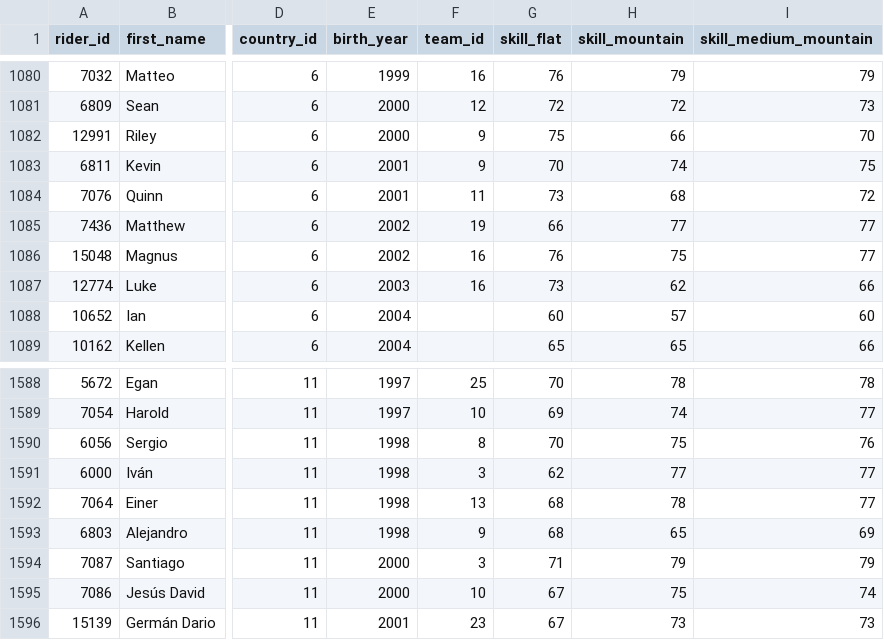
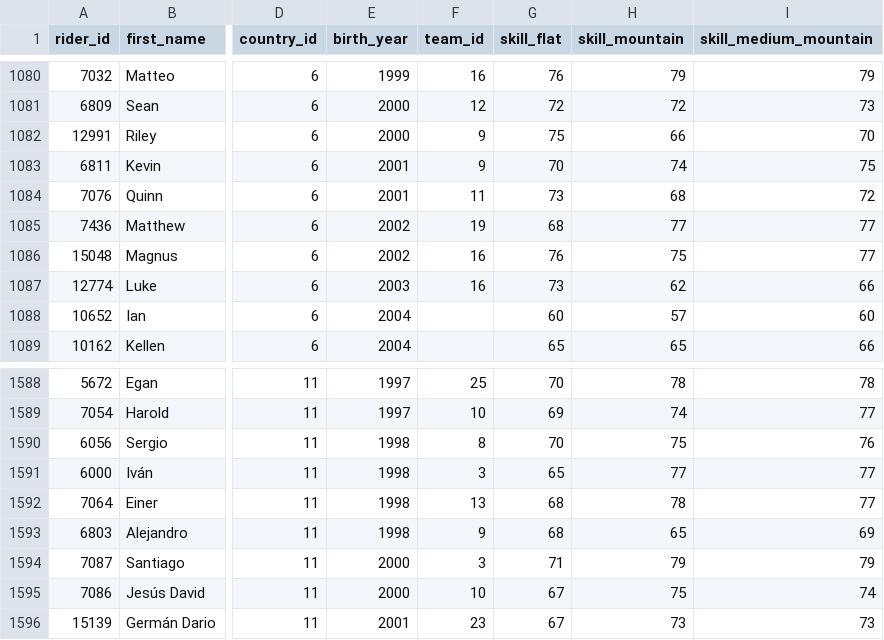
Before and after one commit to michaelkrinningersg-coder/velo, a CSV file: data/csv/riders.csv, drawn as a sheet; only a part is shown, gaps mark what is left out; the diff names each change by its address in the sheet, - before the commit and + after, or states it on an @@ line.

```diff
--- a/data/csv/riders.csv
+++ b/data/csv/riders.csv
-G1085 (skill_flat): 66
+G1085 (skill_flat): 68
-G1591 (skill_flat): 62
+G1591 (skill_flat): 65
```
Also changed, not shown: data/csv/race_program_races.csv, data/csv/races.csv, 54 other files.
